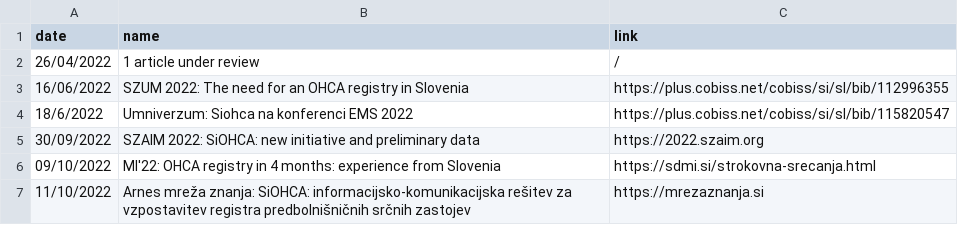
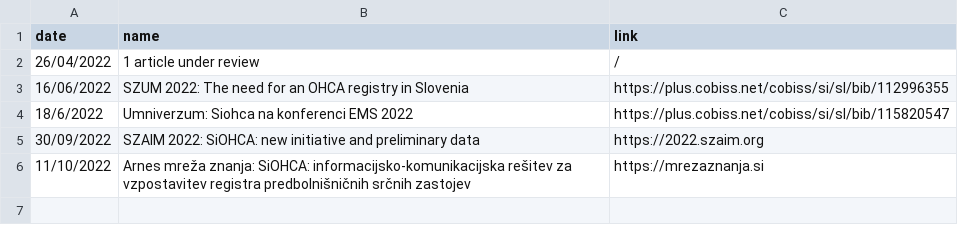
Before and after one commit to SterArcher/OHCA-registry-Slovenia, a CSV file: _data/publications.csv, drawn as a sheet; the diff names each change by its address in the sheet, - before the commit and + after, or states it on an @@ line.

Commit message:
Update publications.csv

```diff
--- a/_data/publications.csv
+++ b/_data/publications.csv
-row 6: 09/10/2022 | MI'22: OHCA registry in 4 months: experience from Slovenia | https://sdmi.si/strokovna-srecanja.html
```
